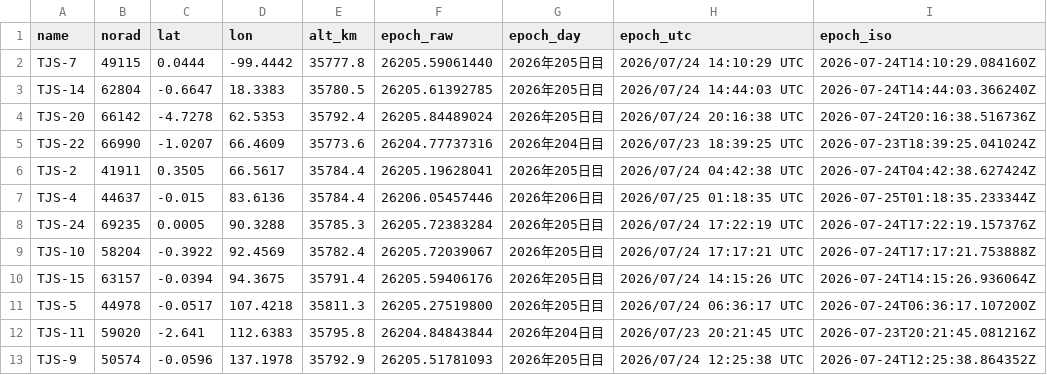
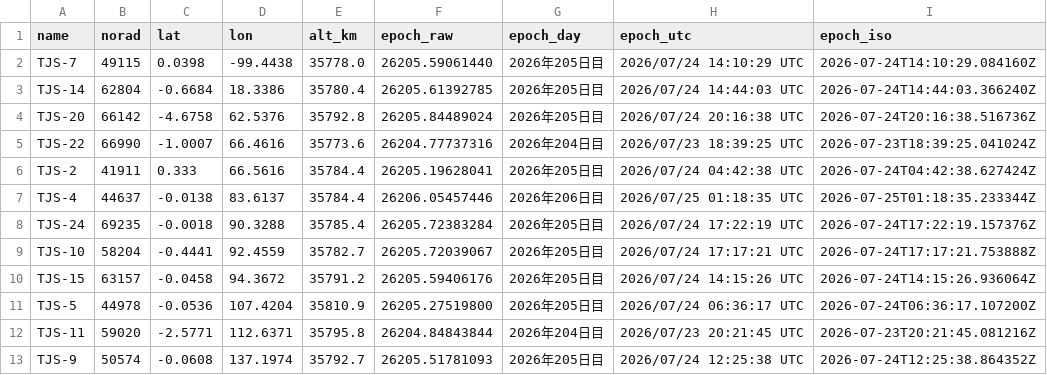
Before and after one commit to butagorilla1182/tjs_geo_control, a CSV file: tjs_geo.csv, drawn as a sheet; only a part is shown; the diff covers the shown part only.

```diff
--- a/tjs_geo.csv
+++ b/tjs_geo.csv
@@ -1,13 +1,13 @@
 name,norad,lat,lon,alt_km,epoch_raw,epoch_day,epoch_utc,epoch_iso
-TJS-7,49115,0.0444,-99.4442,35777.8,26205.59061440,2026年205日目,2026/07/24 14:10:29 UTC,2026-07-24T14:10:29.084160Z
-TJS-14,62804,-0.6647,18.3383,35780.5,26205.61392785,2026年205日目,2026/07/24 14:44:03 UTC,2026-07-24T14:44:03.366240Z
-TJS-20,66142,-4.7278,62.5353,35792.4,26205.84489024,2026年205日目,2026/07/24 20:16:38 UTC,2026-07-24T20:16:38.516736Z
-TJS-22,66990,-1.0207,66.4609,35773.6,26204.77737316,2026年204日目,2026/07/23 18:39:25 UTC,2026-07-23T18:39:25.041024Z
-TJS-2,41911,0.3505,66.5617,35784.4,26205.19628041,2026年205日目,2026/07/24 04:42:38 UTC,2026-07-24T04:42:38.627424Z
-TJS-4,44637,-0.015,83.6136,35784.4,26206.05457446,2026年206日目,2026/07/25 01:18:35 UTC,2026-07-25T01:18:35.233344Z
-TJS-24,69235,0.0005,90.3288,35785.3,26205.72383284,2026年205日目,2026/07/24 17:22:19 UTC,2026-07-24T17:22:19.157376Z
-TJS-10,58204,-0.3922,92.4569,35782.4,26205.72039067,2026年205日目,2026/07/24 17:17:21 UTC,2026-07-24T17:17:21.753888Z
-TJS-15,63157,-0.0394,94.3675,35791.4,26205.59406176,2026年205日目,2026/07/24 14:15:26 UTC,2026-07-24T14:15:26.936064Z
-TJS-5,44978,-0.0517,107.4218,35811.3,26205.27519800,2026年205日目,2026/07/24 06:36:17 UTC,2026-07-24T06:36:17.107200Z
-TJS-11,59020,-2.641,112.6383,35795.8,26204.84843844,2026年204日目,2026/07/23 20:21:45 UTC,2026-07-23T20:21:45.081216Z
-TJS-9,50574,-0.0596,137.1978,35792.9,26205.51781093,2026年205日目,2026/07/24 12:25:38 UTC,2026-07-24T12:25:38.864352Z
+TJS-7,49115,0.0398,-99.4438,35778.0,26205.59061440,2026年205日目,2026/07/24 14:10:29 UTC,2026-07-24T14:10:29.084160Z
+TJS-14,62804,-0.6684,18.3386,35780.4,26205.61392785,2026年205日目,2026/07/24 14:44:03 UTC,2026-07-24T14:44:03.366240Z
+TJS-20,66142,-4.6758,62.5376,35792.8,26205.84489024,2026年205日目,2026/07/24 20:16:38 UTC,2026-07-24T20:16:38.516736Z
+TJS-22,66990,-1.0007,66.4616,35773.6,26204.77737316,2026年204日目,2026/07/23 18:39:25 UTC,2026-07-23T18:39:25.041024Z
+TJS-2,41911,0.333,66.5616,35784.4,26205.19628041,2026年205日目,2026/07/24 04:42:38 UTC,2026-07-24T04:42:38.627424Z
+TJS-4,44637,-0.0138,83.6137,35784.4,26206.05457446,2026年206日目,2026/07/25 01:18:35 UTC,2026-07-25T01:18:35.233344Z
+TJS-24,69235,-0.0018,90.3288,35785.4,26205.72383284,2026年205日目,2026/07/24 17:22:19 UTC,2026-07-24T17:22:19.157376Z
+TJS-10,58204,-0.4441,92.4559,35782.7,26205.72039067,2026年205日目,2026/07/24 17:17:21 UTC,2026-07-24T17:17:21.753888Z
+TJS-15,63157,-0.0458,94.3672,35791.2,26205.59406176,2026年205日目,2026/07/24 14:15:26 UTC,2026-07-24T14:15:26.936064Z
+TJS-5,44978,-0.0536,107.4204,35810.9,26205.27519800,2026年205日目,2026/07/24 06:36:17 UTC,2026-07-24T06:36:17.107200Z
+TJS-11,59020,-2.5771,112.6371,35795.8,26204.84843844,2026年204日目,2026/07/23 20:21:45 UTC,2026-07-23T20:21:45.081216Z
+TJS-9,50574,-0.0608,137.1974,35792.7,26205.51781093,2026年205日目,2026/07/24 12:25:38 UTC,2026-07-24T12:25:38.864352Z
```
Also changed, not shown: 24 edited cells elsewhere in this file, 3 other files.
